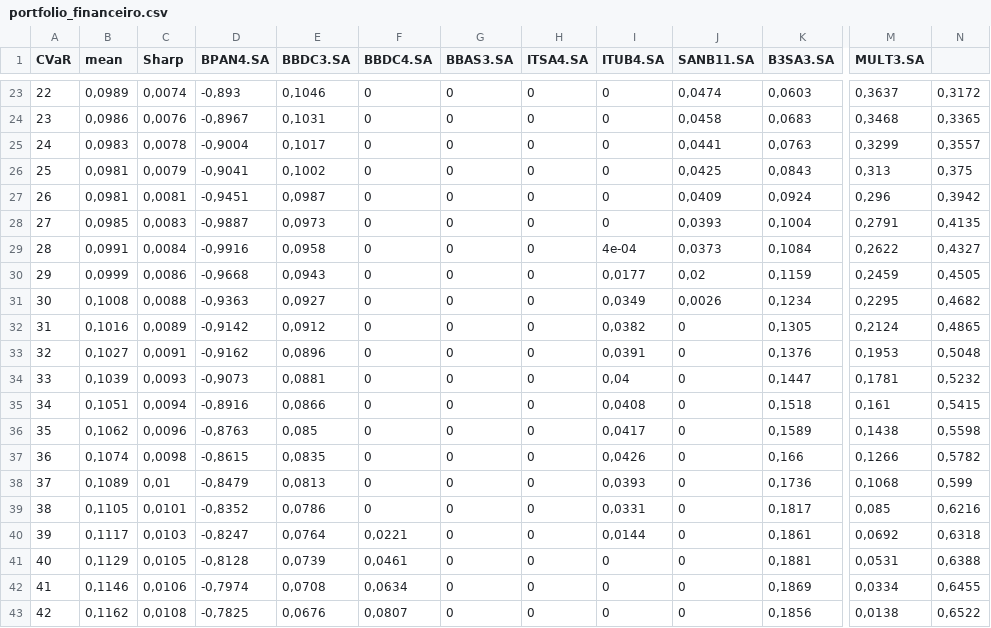
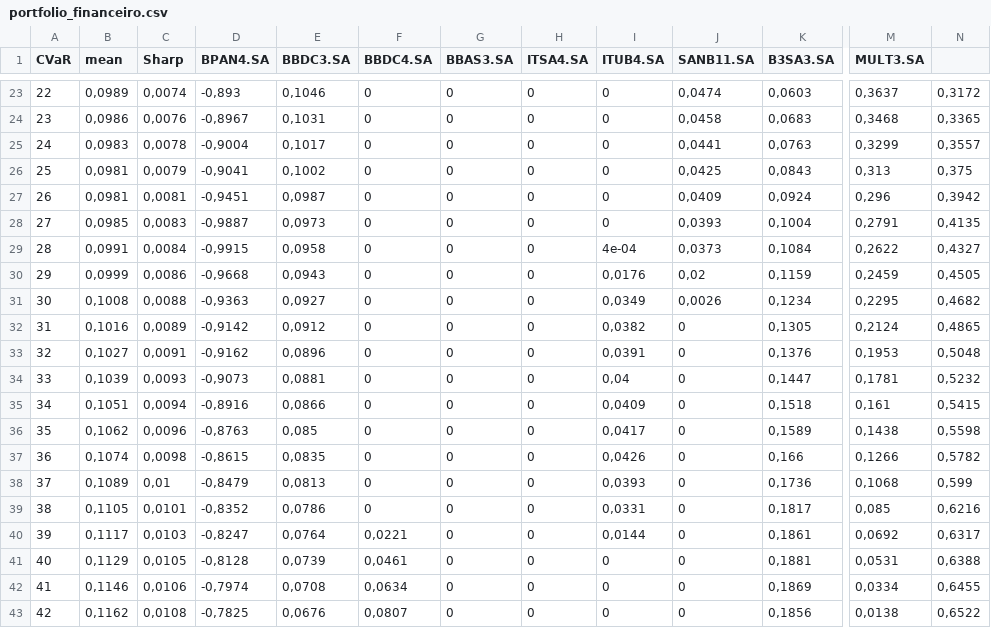
Before and after one commit to hutnerdiogo/FINANCAS-Simulacao-Carteiras, a CSV file: portfolio_financeiro.csv, drawn as a sheet; only a part is shown, gaps mark what is left out; the diff names each change by its address in the sheet, - before the commit and + after, or states it on an @@ line.

```diff
--- a/portfolio_financeiro.csv
+++ b/portfolio_financeiro.csv
-D29 (BPAN4.SA): -0,9916
+D29 (BPAN4.SA): -0,9915
-I30 (ITUB4.SA): 0,0177
+I30 (ITUB4.SA): 0,0176
-I35 (ITUB4.SA): 0,0408
+I35 (ITUB4.SA): 0,0409
-N40: 0,6318
+N40: 0,6317
```
Also changed, not shown: Comparacao_portfolios.csv, portfolio_bens_industriais.csv, 20 other files.
